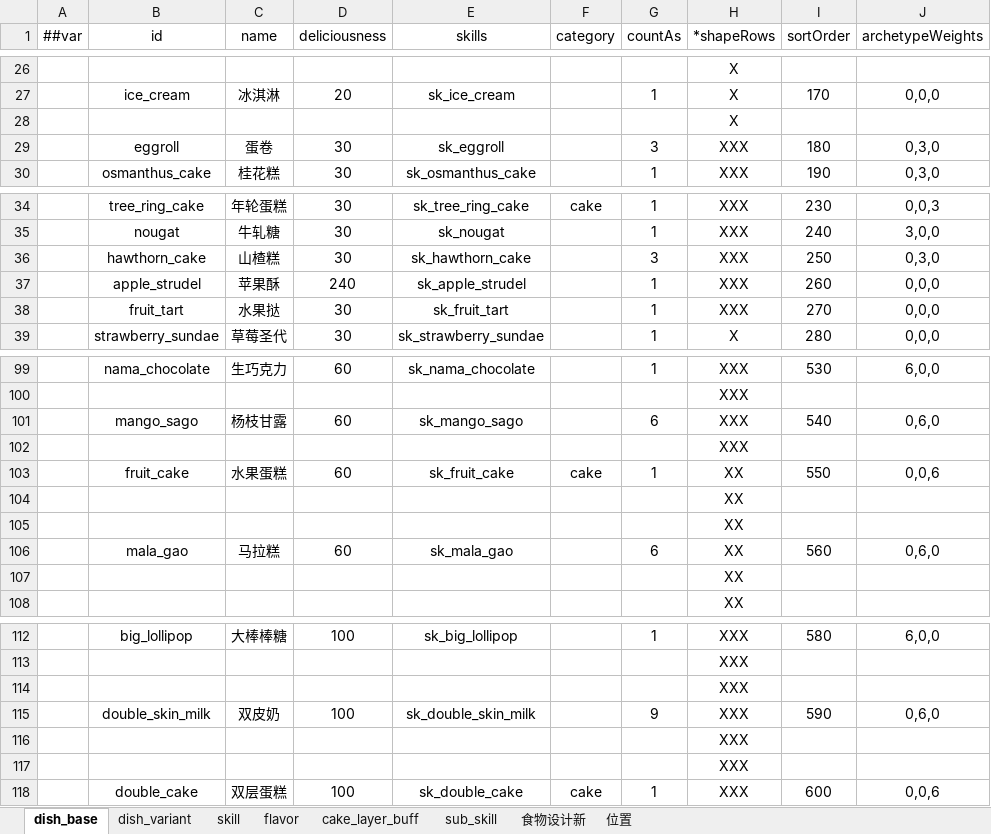
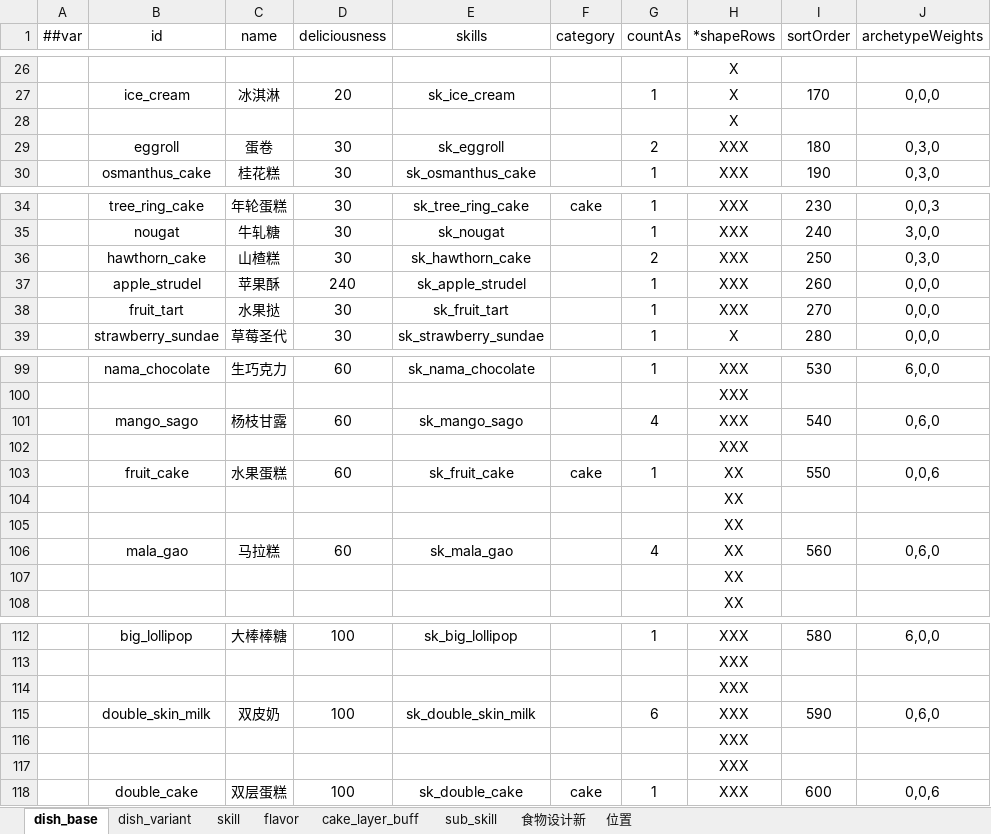
Before and after one commit to 2563495284/gourmetproject, an Excel workbook: GourmetProject/GameConfig/Datas/dish.xlsx, sheet dish_base, drawn as a sheet; only a part is shown, gaps mark what is left out; values as stored, in another font and other column widths than the file's, no borders; the diff covers the shown part only; the diff names each change by its address in the sheet, - before the commit and + after, or states it on an @@ line.

```diff
--- a/GourmetProject/GameConfig/Datas/dish.xlsx (sheet dish_base)
+++ b/GourmetProject/GameConfig/Datas/dish.xlsx (sheet dish_base)
-G29 (countAs): 3
+G29 (countAs): 2
-G36 (countAs): 3
+G36 (countAs): 2
-G101 (countAs): 6
+G101 (countAs): 4
-G106 (countAs): 6
+G106 (countAs): 4
-G115 (countAs): 9
+G115 (countAs): 6
```
Also changed, not shown: 9 edited cells elsewhere in this sheet, GourmetProject/GameConfig/Datas/food.xlsx, 6 other files.
